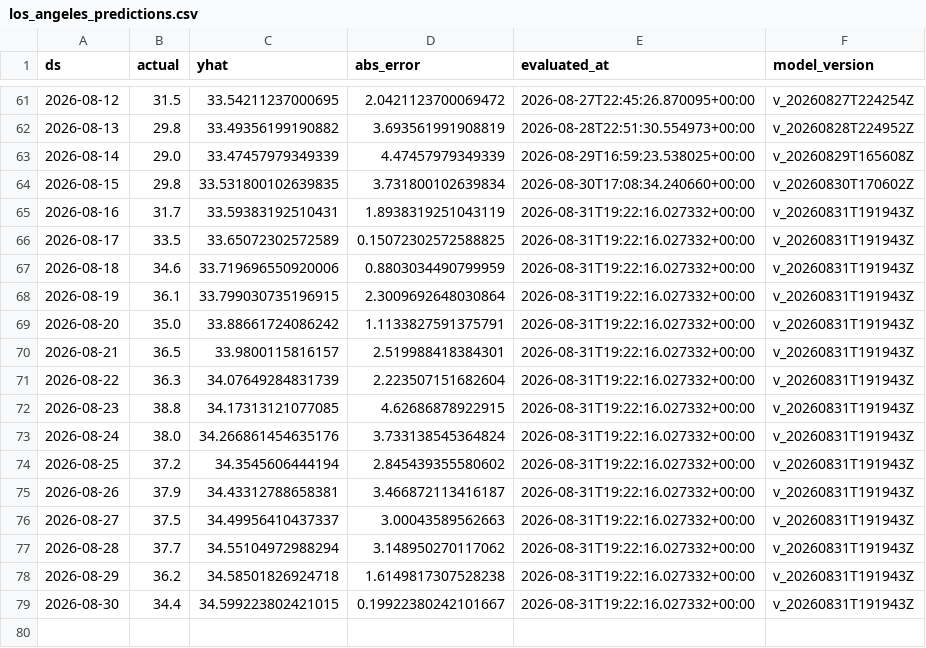
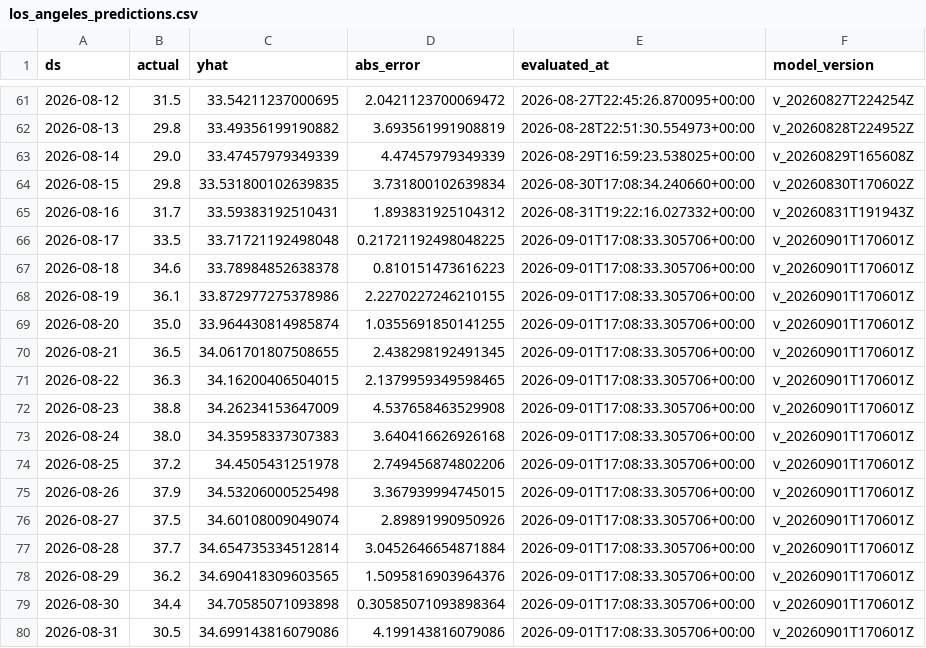
Before and after one commit to rohanc27/weather-forecast-mlops, a CSV file: monitoring/los_angeles_predictions.csv, drawn as a sheet; only a part is shown, gaps mark what is left out.

```diff
--- a/monitoring/los_angeles_predictions.csv
+++ b/monitoring/los_angeles_predictions.csv
@@ -64,16 +64,17 @@ ds,actual,yhat,abs_error,evaluated_at,model_version
 2026-08-15,29.8,33.531800102639835,3.731800102639834,2026-08-30T17:08:34.240660+00:00,v_20260830T170602Z
-2026-08-16,31.7,33.59383192510431,1.8938319251043119,2026-08-31T19:22:16.027332+00:00,v_20260831T191943Z
-2026-08-17,33.5,33.65072302572589,0.15072302572588825,2026-08-31T19:22:16.027332+00:00,v_20260831T191943Z
-2026-08-18,34.6,33.719696550920006,0.8803034490799959,2026-08-31T19:22:16.027332+00:00,v_20260831T191943Z
-2026-08-19,36.1,33.799030735196915,2.3009692648030864,2026-08-31T19:22:16.027332+00:00,v_20260831T191943Z
-2026-08-20,35.0,33.88661724086242,1.1133827591375791,2026-08-31T19:22:16.027332+00:00,v_20260831T191943Z
-2026-08-21,36.5,33.9800115816157,2.519988418384301,2026-08-31T19:22:16.027332+00:00,v_20260831T191943Z
-2026-08-22,36.3,34.07649284831739,2.223507151682604,2026-08-31T19:22:16.027332+00:00,v_20260831T191943Z
-2026-08-23,38.8,34.17313121077085,4.62686878922915,2026-08-31T19:22:16.027332+00:00,v_20260831T191943Z
-2026-08-24,38.0,34.266861454635176,3.733138545364824,2026-08-31T19:22:16.027332+00:00,v_20260831T191943Z
-2026-08-25,37.2,34.3545606444194,2.845439355580602,2026-08-31T19:22:16.027332+00:00,v_20260831T191943Z
-2026-08-26,37.9,34.43312788658381,3.466872113416187,2026-08-31T19:22:16.027332+00:00,v_20260831T191943Z
-2026-08-27,37.5,34.49956410437337,3.00043589562663,2026-08-31T19:22:16.027332+00:00,v_20260831T191943Z
-2026-08-28,37.7,34.55104972988294,3.148950270117062,2026-08-31T19:22:16.027332+00:00,v_20260831T191943Z
-2026-08-29,36.2,34.58501826924718,1.6149817307528238,2026-08-31T19:22:16.027332+00:00,v_20260831T191943Z
-2026-08-30,34.4,34.599223802421015,0.19922380242101667,2026-08-31T19:22:16.027332+00:00,v_20260831T191943Z
+2026-08-16,31.7,33.59383192510431,1.893831925104312,2026-08-31T19:22:16.027332+00:00,v_20260831T191943Z
+2026-08-17,33.5,33.71721192498048,0.21721192498048225,2026-09-01T17:08:33.305706+00:00,v_20260901T170601Z
+2026-08-18,34.6,33.78984852638378,0.810151473616223,2026-09-01T17:08:33.305706+00:00,v_20260901T170601Z
+2026-08-19,36.1,33.872977275378986,2.2270227246210155,2026-09-01T17:08:33.305706+00:00,v_20260901T170601Z
+2026-08-20,35.0,33.964430814985874,1.0355691850141255,2026-09-01T17:08:33.305706+00:00,v_20260901T170601Z
+2026-08-21,36.5,34.061701807508655,2.438298192491345,2026-09-01T17:08:33.305706+00:00,v_20260901T170601Z
+2026-08-22,36.3,34.16200406504015,2.1379959349598465,2026-09-01T17:08:33.305706+00:00,v_20260901T170601Z
+2026-08-23,38.8,34.26234153647009,4.537658463529908,2026-09-01T17:08:33.305706+00:00,v_20260901T170601Z
+2026-08-24,38.0,34.35958337307383,3.640416626926168,2026-09-01T17:08:33.305706+00:00,v_20260901T170601Z
+2026-08-25,37.2,34.4505431251978,2.749456874802206,2026-09-01T17:08:33.305706+00:00,v_20260901T170601Z
+2026-08-26,37.9,34.53206000525498,3.367939994745015,2026-09-01T17:08:33.305706+00:00,v_20260901T170601Z
+2026-08-27,37.5,34.60108009049074,2.89891990950926,2026-09-01T17:08:33.305706+00:00,v_20260901T170601Z
+2026-08-28,37.7,34.654735334512814,3.0452646654871884,2026-09-01T17:08:33.305706+00:00,v_20260901T170601Z
+2026-08-29,36.2,34.690418309603565,1.5095816903964376,2026-09-01T17:08:33.305706+00:00,v_20260901T170601Z
+2026-08-30,34.4,34.70585071093898,0.30585071093898364,2026-09-01T17:08:33.305706+00:00,v_20260901T170601Z
+2026-08-31,30.5,34.699143816079086,4.199143816079086,2026-09-01T17:08:33.305706+00:00,v_20260901T170601Z
```
Also changed, not shown: monitoring/mountain_view_predictions.csv, monitoring/san_francisco_predictions.csv, 7 other files.
